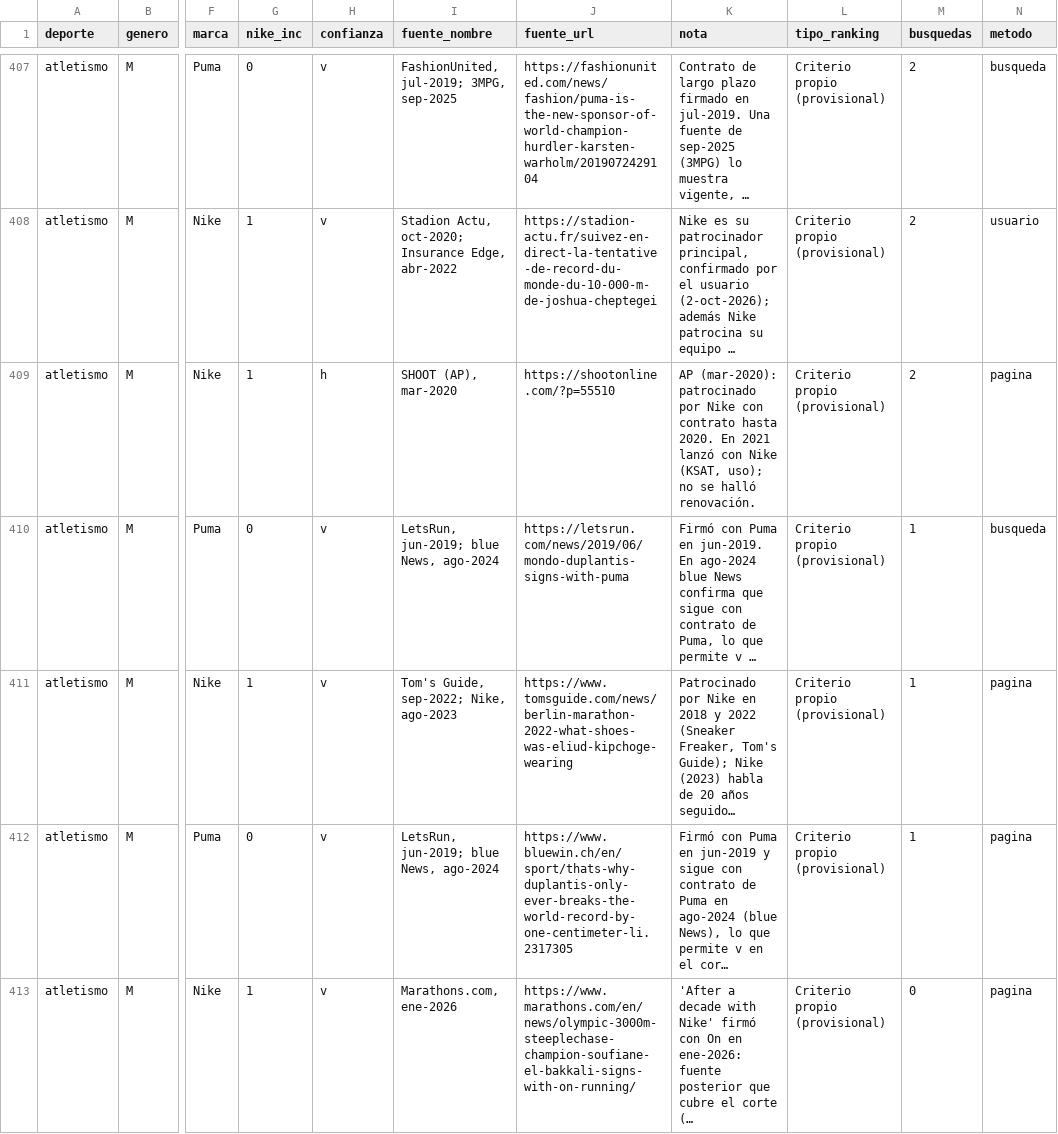
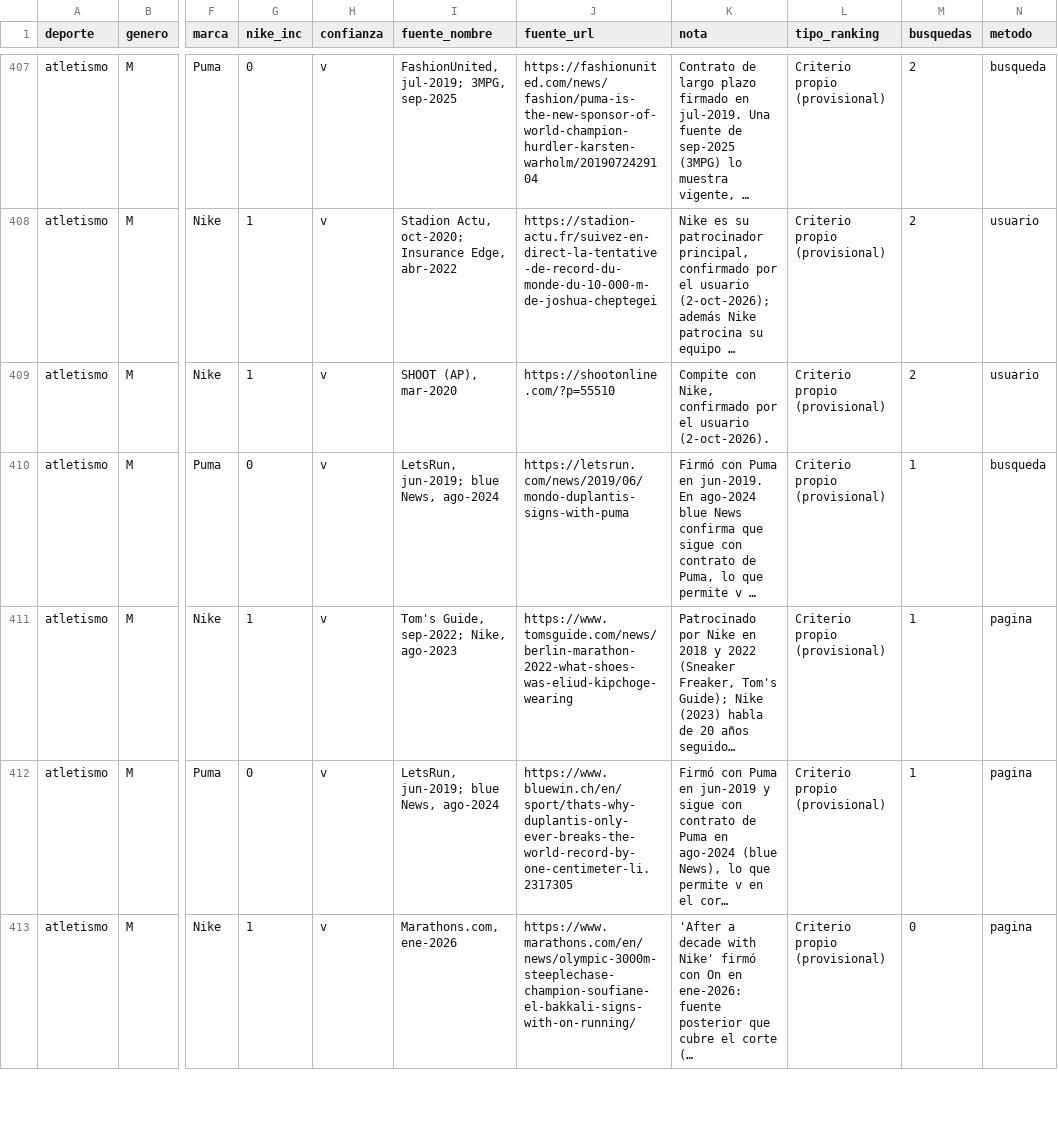
Before and after one commit to charlieeai/fiscalai, a CSV file: nike-atletas/data/atletas.csv, drawn as a sheet; only a part is shown, gaps mark what is left out; long unchanged cells end in …; the diff covers the shown part only; the diff names each change by its address in the sheet, - before the commit and + after, or states it on an @@ line.

```diff
--- a/nike-atletas/data/atletas.csv
+++ b/nike-atletas/data/atletas.csv
-H409 (confianza): h
+H409 (confianza): v
-K409 (nota): AP (mar-2020): patrocinado por Nike con contrato hasta 2020. En 2021 lanzó con Nike (KSAT, uso); no se halló renovación.
+K409 (nota): Compite con Nike, confirmado por el usuario (2-oct-2026).
-N409 (metodo): pagina
+N409 (metodo): usuario
```
Also changed, not shown: 63 edited cells elsewhere in this file, 3 other files.
